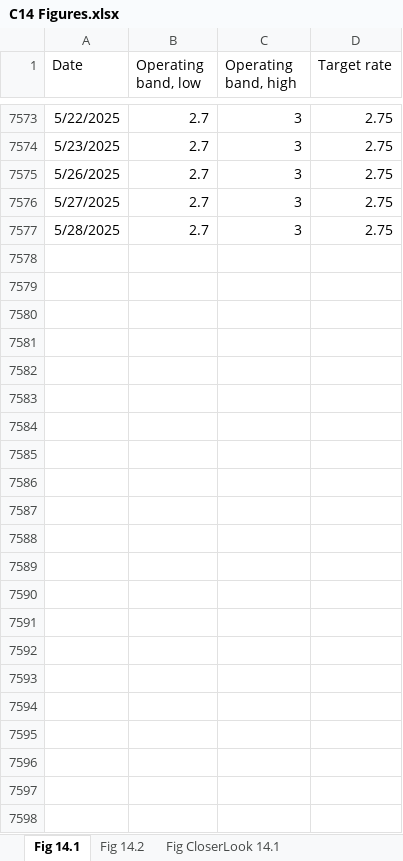
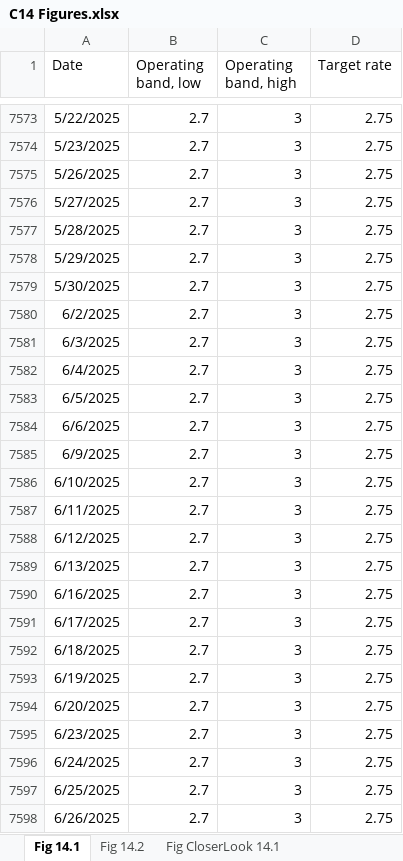
Before and after one commit to trevortombe/RealTimeGraphs, an Excel workbook: Data/C14 Figures.xlsx, sheet Fig 14.1, drawn as a sheet; only a part is shown, gaps mark what is left out; values as stored, in another font and other column widths than the file's, no borders; charts and pictures not drawn; the diff names each change by its address in the sheet, - before the commit and + after, or states it on an @@ line.

Commit message:
Update All Figures

```diff
--- a/Data/C14 Figures.xlsx (sheet Fig 14.1)
+++ b/Data/C14 Figures.xlsx (sheet Fig 14.1)
+row 7578: 5/29/2025 | 2.7 | 3 | 2.75
+row 7579: 5/30/2025 | 2.7 | 3 | 2.75
+row 7580: 6/2/2025 | 2.7 | 3 | 2.75
+row 7581: 6/3/2025 | 2.7 | 3 | 2.75
+row 7582: 6/4/2025 | 2.7 | 3 | 2.75
+row 7583: 6/5/2025 | 2.7 | 3 | 2.75
+row 7584: 6/6/2025 | 2.7 | 3 | 2.75
+row 7585: 6/9/2025 | 2.7 | 3 | 2.75
+row 7586: 6/10/2025 | 2.7 | 3 | 2.75
+row 7587: 6/11/2025 | 2.7 | 3 | 2.75
+row 7588: 6/12/2025 | 2.7 | 3 | 2.75
+row 7589: 6/13/2025 | 2.7 | 3 | 2.75
+row 7590: 6/16/2025 | 2.7 | 3 | 2.75
+row 7591: 6/17/2025 | 2.7 | 3 | 2.75
+row 7592: 6/18/2025 | 2.7 | 3 | 2.75
+row 7593: 6/19/2025 | 2.7 | 3 | 2.75
+row 7594: 6/20/2025 | 2.7 | 3 | 2.75
+row 7595: 6/23/2025 | 2.7 | 3 | 2.75
+row 7596: 6/24/2025 | 2.7 | 3 | 2.75
+row 7597: 6/25/2025 | 2.7 | 3 | 2.75
+row 7598: 6/26/2025 | 2.7 | 3 | 2.75
```
Also changed, not shown: sheet Fig 14.2, sheet Fig CloserLook 14.1, charts or pictures, Data/C02 Figures.xlsx, Data/C05 Figures.xlsx, 20 other files.
